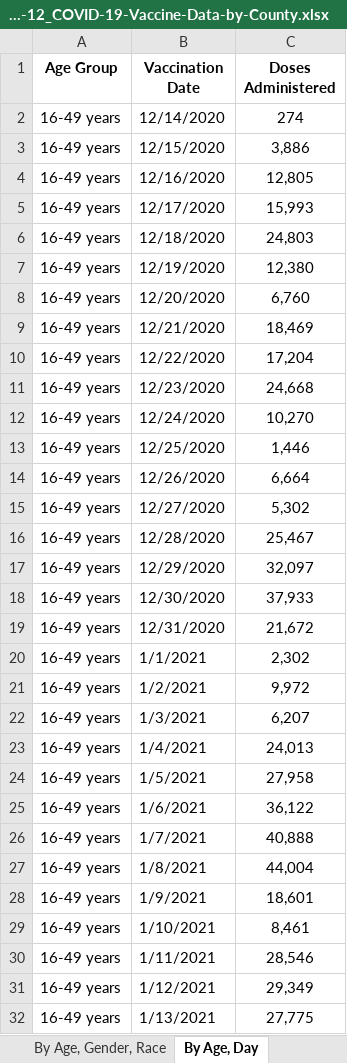
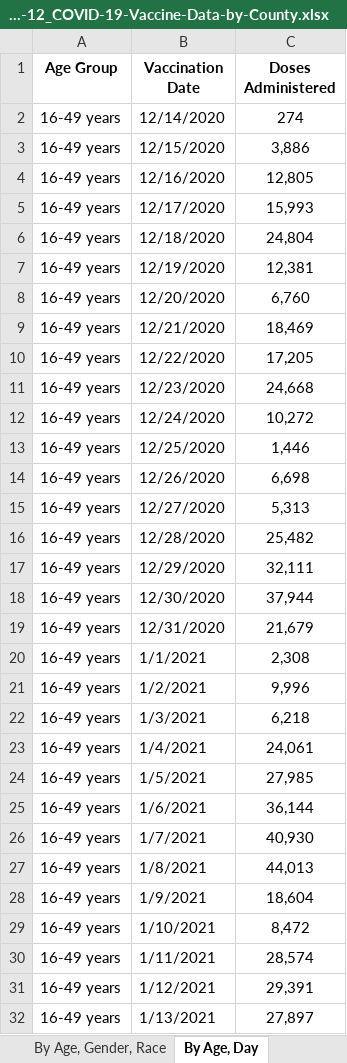
Before and after one commit to utexas-lbjp-data/tx_vaccine_site, an Excel workbook: 2021-02-12_COVID-19-Vaccine-Data-by-County.xlsx, sheet By Age, Day, drawn as a sheet; only a part is shown; values as stored, in another font and other column widths than the file's, no borders; the diff covers the shown part only; the diff names each change by its address in the sheet, - before the commit and + after, or states it on an @@ line.

```diff
--- a/2021-02-12_COVID-19-Vaccine-Data-by-County.xlsx (sheet By Age, Day)
+++ b/2021-02-12_COVID-19-Vaccine-Data-by-County.xlsx (sheet By Age, Day)
-C6 (Doses Administered): 24,803
+C6 (Doses Administered): 24,804
-C7 (Doses Administered): 12,380
+C7 (Doses Administered): 12,381
-C10 (Doses Administered): 17,204
+C10 (Doses Administered): 17,205
-C12 (Doses Administered): 10,270
+C12 (Doses Administered): 10,272
-C14 (Doses Administered): 6,664
+C14 (Doses Administered): 6,698
-C15 (Doses Administered): 5,302
+C15 (Doses Administered): 5,313
-C16 (Doses Administered): 25,467
+C16 (Doses Administered): 25,482
-C17 (Doses Administered): 32,097
+C17 (Doses Administered): 32,111
-C18 (Doses Administered): 37,933
+C18 (Doses Administered): 37,944
-C19 (Doses Administered): 21,672
+C19 (Doses Administered): 21,679
-C20 (Doses Administered): 2,302
+C20 (Doses Administered): 2,308
-C21 (Doses Administered): 9,972
+C21 (Doses Administered): 9,996
-C22 (Doses Administered): 6,207
+C22 (Doses Administered): 6,218
-C23 (Doses Administered): 24,013
+C23 (Doses Administered): 24,061
-C24 (Doses Administered): 27,958
+C24 (Doses Administered): 27,985
-C25 (Doses Administered): 36,122
+C25 (Doses Administered): 36,144
-C26 (Doses Administered): 40,888
+C26 (Doses Administered): 40,930
-C27 (Doses Administered): 44,004
+C27 (Doses Administered): 44,013
-C28 (Doses Administered): 18,601
+C28 (Doses Administered): 18,604
-C29 (Doses Administered): 8,461
+C29 (Doses Administered): 8,472
-C30 (Doses Administered): 28,546
+C30 (Doses Administered): 28,574
-C31 (Doses Administered): 29,349
+C31 (Doses Administered): 29,391
-C32 (Doses Administered): 27,775
+C32 (Doses Administered): 27,897
```
Also changed, not shown: 5 added rows and 186 edited cells elsewhere in this sheet, sheet By County, sheet By Age, Gender, Race, sheet About the Data, _site/2021-02-12_COVID-19-Vaccine-Data-by-County.xlsx, _site/raw_data/2021-02-12_COVID-19-Vaccine-Data-by-County.xlsx, 39 other files.
